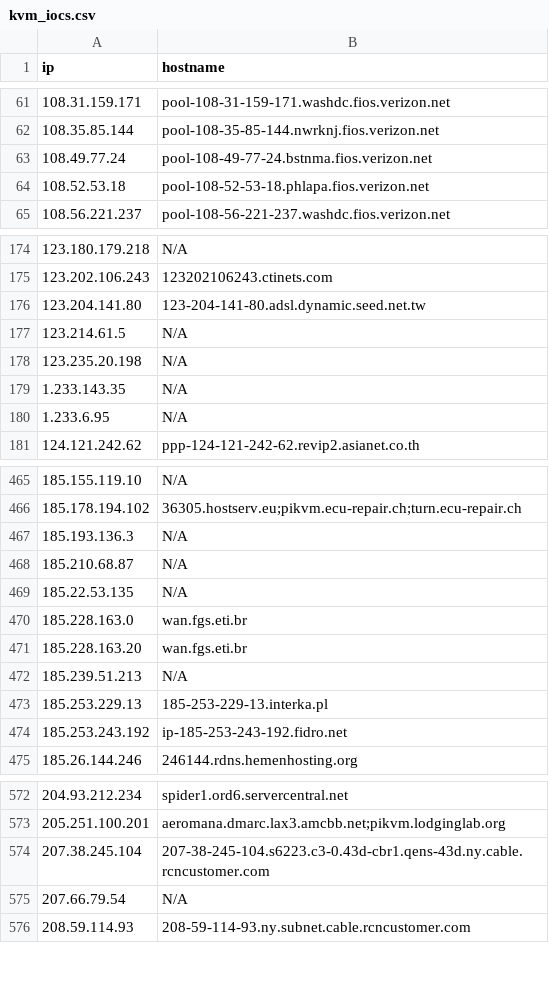
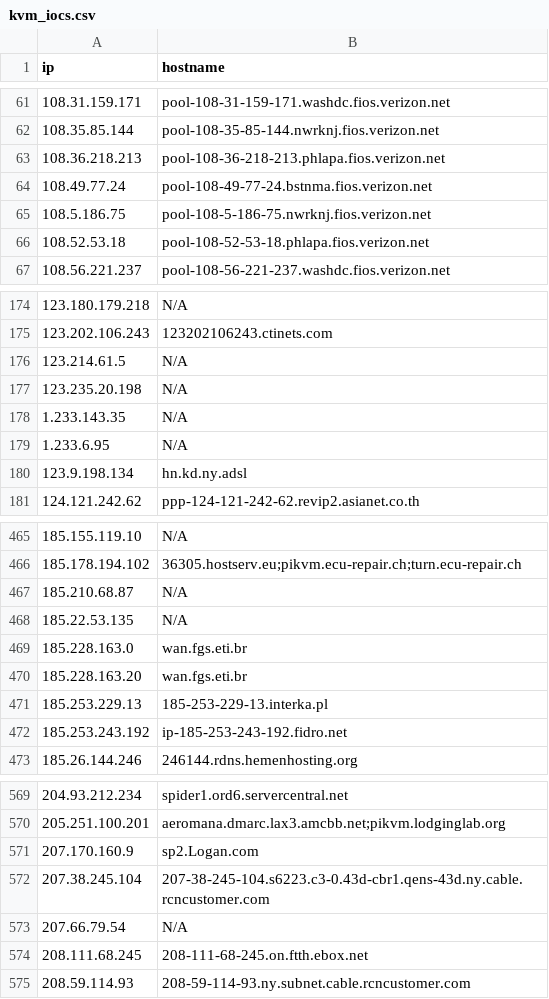
Before and after one commit to u5506878717-glitch/IP-KVM-IPs, a CSV file: kvm_iocs.csv, drawn as a sheet; only a part is shown, gaps mark what is left out; removed rows and columns are numbered as before the commit, all else as after; the diff covers the shown part only; the diff names each change by its address in the sheet, - before the commit and + after, or states it on an @@ line.

```diff
--- a/kvm_iocs.csv
+++ b/kvm_iocs.csv
+row 63: 108.36.218.213 | pool-108-36-218-213.phlapa.fios.verizon.net
+row 65: 108.5.186.75 | pool-108-5-186-75.nwrknj.fios.verizon.net
-row 176: 123.204.141.80 | 123-204-141-80.adsl.dynamic.seed.net.tw
+row 180: 123.9.198.134 | hn.kd.ny.adsl
-row 467: 185.193.136.3 | N/A
-row 472: 185.239.51.213 | N/A
+row 571: 207.170.160.9 | sp2.Logan.com
+row 574: 208.111.68.245 | 208-111-68-245.on.ftth.ebox.net
```
Also changed, not shown: 17 added rows, 18 removed rows and 3 edited cells elsewhere in this file.
